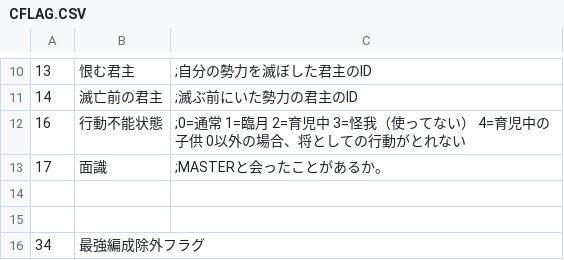
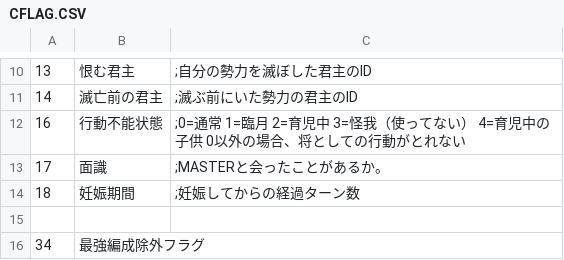
Before and after one commit to wamekukyouzin/eratohoK, a CSV file: CSV/CFLAG.CSV, drawn as a sheet; only a part is shown, gaps mark what is left out; the diff names each change by its address in the sheet, - before the commit and + after, or states it on an @@ line.

Commit message:
CFLAG:18 妊娠期間を直に書いていたところを置き換え。

```diff
--- a/CSV/CFLAG.CSV
+++ b/CSV/CFLAG.CSV
-row 14: (empty)
+row 14: 18 | 妊娠期間 | ;妊娠してからの経過ターン数
```
Also changed, not shown: 3 other files.
